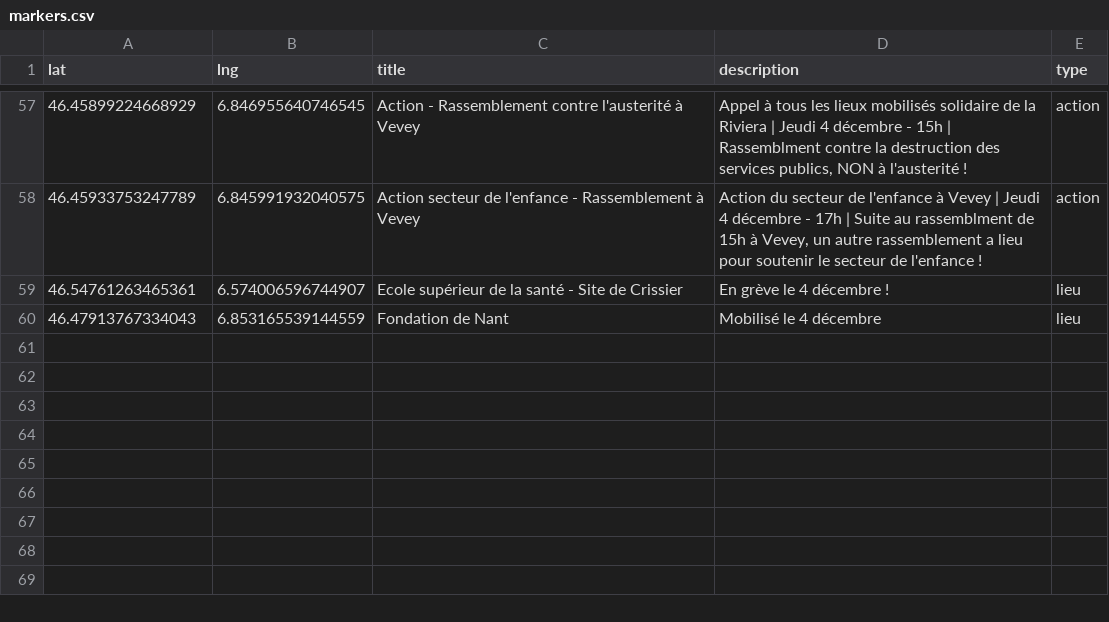
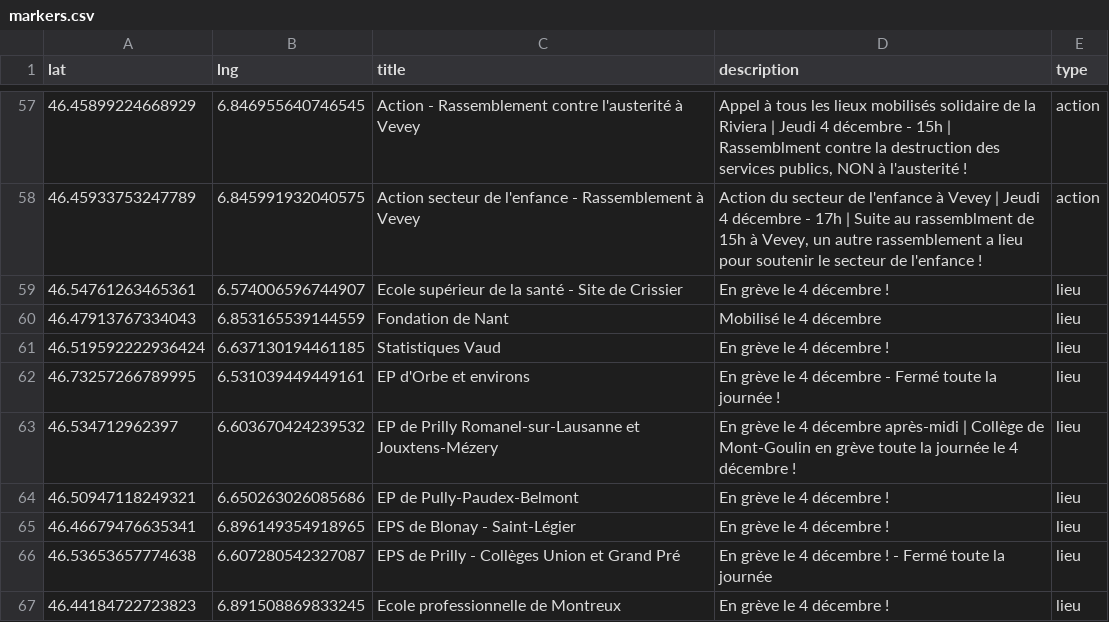
Before and after one commit to romgotz/mobilisation-vd-4-dec, a CSV file: markers.csv, drawn as a sheet; only a part is shown, gaps mark what is left out; the diff names each change by its address in the sheet, - before the commit and + after, or states it on an @@ line.

Commit message:
Update markers.csv

```diff
--- a/markers.csv
+++ b/markers.csv
+row 61: 46.519592222936424 | 6.637130194461185 | Statistiques Vaud | En grève le 4 décembre ! | lieu
+row 62: 46.73257266789995 | 6.531039449449161 | EP d'Orbe et environs | En grève le 4 décembre - Fermé toute la journée ! | lieu
+row 63: 46.534712962397 | 6.603670424239532 | EP de Prilly Romanel-sur-Lausanne et Jouxtens-Mézery | En grève le 4 décembre après-midi | Collège de Mont-Goulin en grève toute la journée le 4 décembre ! | lieu
+row 64: 46.50947118249321 | 6.650263026085686 | EP de Pully-Paudex-Belmont | En grève le 4 décembre ! | lieu
+row 65: 46.46679476635341 | 6.896149354918965 | EPS de Blonay - Saint-Légier | En grève le 4 décembre ! | lieu
+row 66: 46.53653657774638 | 6.607280542327087 | EPS de Prilly - Collèges Union et Grand Pré | En grève le 4 décembre ! - Fermé toute la journée | lieu
+row 67: 46.44184722723823 | 6.891508869833245 | Ecole professionnelle de Montreux | En grève le 4 décembre ! | lieu
```
